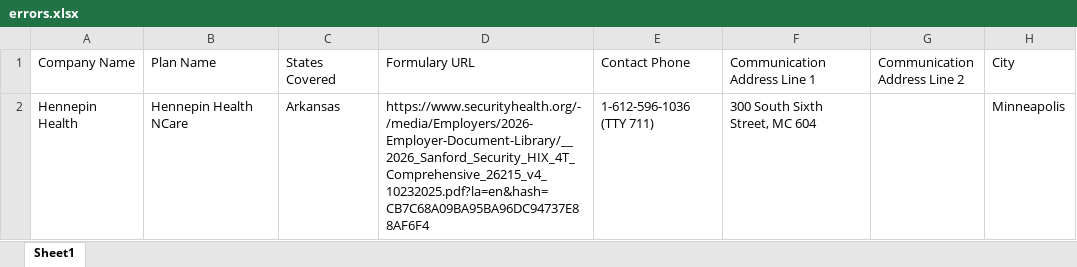
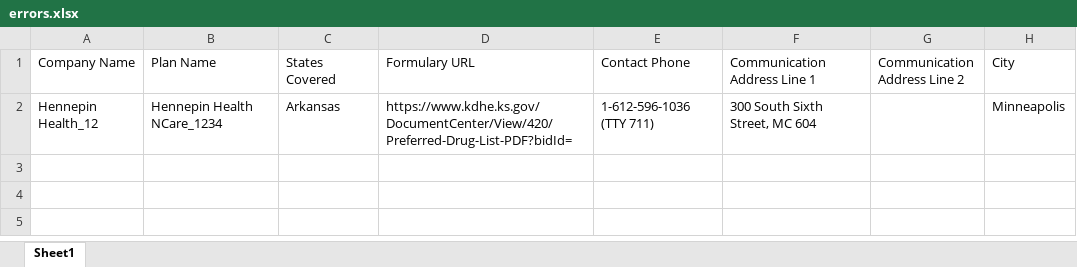
Before and after one commit to PrabhasMahanti1234/ebv_test, an Excel workbook: errors.xlsx, sheet Sheet1, drawn as a sheet; only a part is shown; values as stored, in another font and other column widths than the file's, no borders; the diff names each change by its address in the sheet, - before the commit and + after, or states it on an @@ line.

```diff
--- a/errors.xlsx (sheet Sheet1)
+++ b/errors.xlsx (sheet Sheet1)
-A2 (Company Name): Hennepin Health
+A2 (Company Name): Hennepin Health_12
-B2 (Plan Name): Hennepin Health NCare
+B2 (Plan Name): Hennepin Health NCare_1234
-D2 (Formulary URL): https://www.securityhealth.org/-/media/Employers/2026-Employer-Document-Library/__2026_Sanford_Security_HIX_4T_Comprehensive_26215_v4_10232025.pdf?la=en&hash=CB7C68A09BA95BA96DC94737E88AF6F4
+D2 (Formulary URL): https://www.kdhe.ks.gov/DocumentCenter/View/420/Preferred-Drug-List-PDF?bidId=
```
Also changed, not shown: 20 other files.
